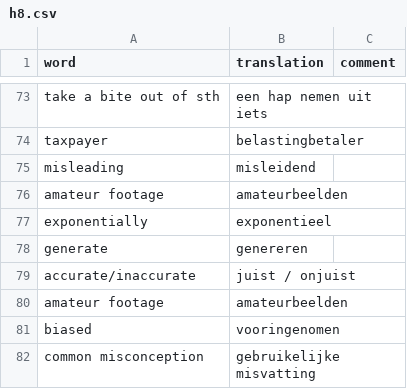
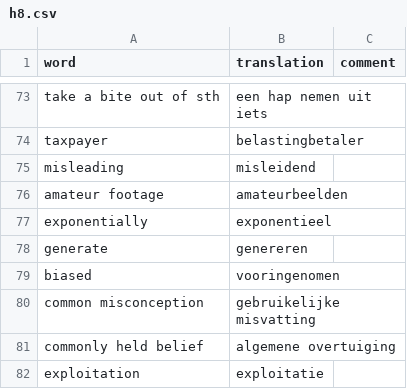
Before and after one commit to twboom/Vocable, a CSV file: data/wordlists/english/focus/vwo5/h8.csv, drawn as a sheet; only a part is shown, gaps mark what is left out; the shorter side is filled out with more unchanged rows; the diff names each change by its address in the sheet, - before the commit and + after, or states it on an @@ line.

Commit message:
Removed repeating words

```diff
--- a/data/wordlists/english/focus/vwo5/h8.csv
+++ b/data/wordlists/english/focus/vwo5/h8.csv
-row 79: accurate/inaccurate | juist / onjuist
-row 80: amateur footage | amateurbeelden
```
